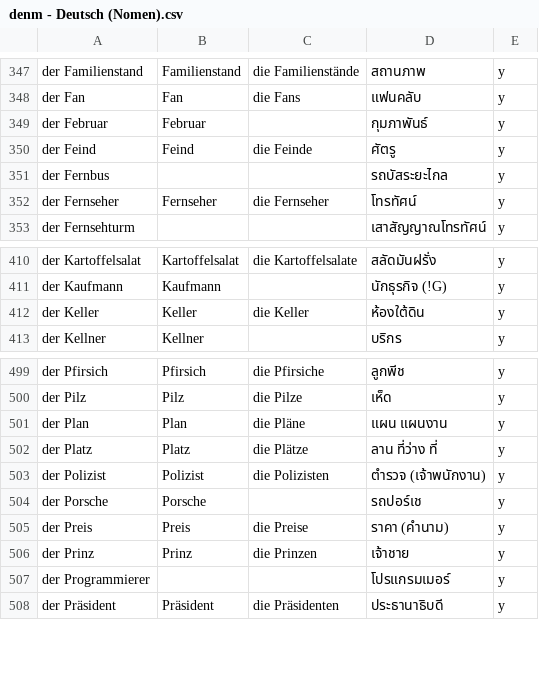
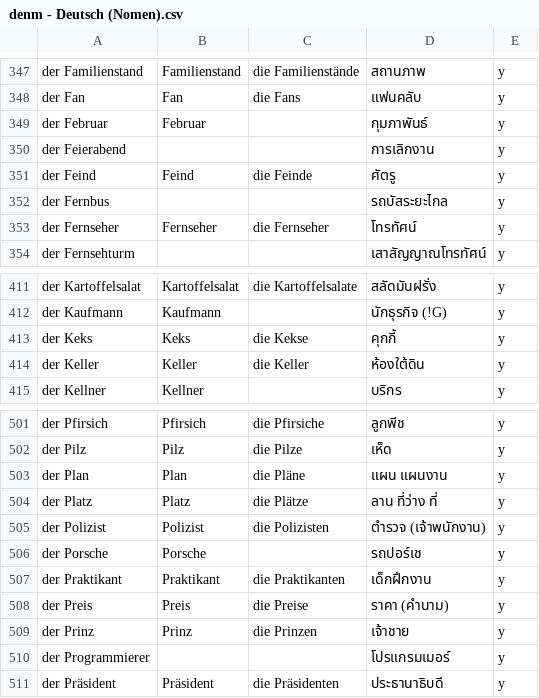
Before and after one commit to ponlawat-w/anki-collection, a CSV file: notes/denm - Deutsch (Nomen).csv, drawn as a sheet; only a part is shown, gaps mark what is left out.

```diff
--- a/notes/denm - Deutsch (Nomen).csv
+++ b/notes/denm - Deutsch (Nomen).csv
@@ -349,2 +349,3 @@ der Fan,Fan,die Fans,แฟนคลับ,y
 der Februar,Februar,,กุมภาพันธ์,y
+der Feierabend,,,การเลิกงาน,y
 der Feind,Feind,die Feinde,ศัตรู,y
@@ -411,2 +412,3 @@ der Kartoffelsalat,Kartoffelsalat,die Kartoffelsalate,สลัดมันฝ
 der Kaufmann,Kaufmann,,นักธุรกิจ (!G),y
+der Keks,Keks,die Kekse,คุกกี้,y
 der Keller,Keller,die Keller,ห้องใต้ดิน,y
@@ -504,2 +506,3 @@ der Polizist,Polizist,die Polizisten,ตำรวจ (เจ้าพนัก
 der Porsche,Porsche,,รถปอร์เช,y
+der Praktikant,Praktikant,die Praktikanten,เด็กฝึกงาน,y
 der Preis,Preis,die Preise,ราคา (คำนาม),y
```
Also changed, not shown: notes/frph - Français (phrases).csv, notes/frth - Français.csv, 8 other files.
